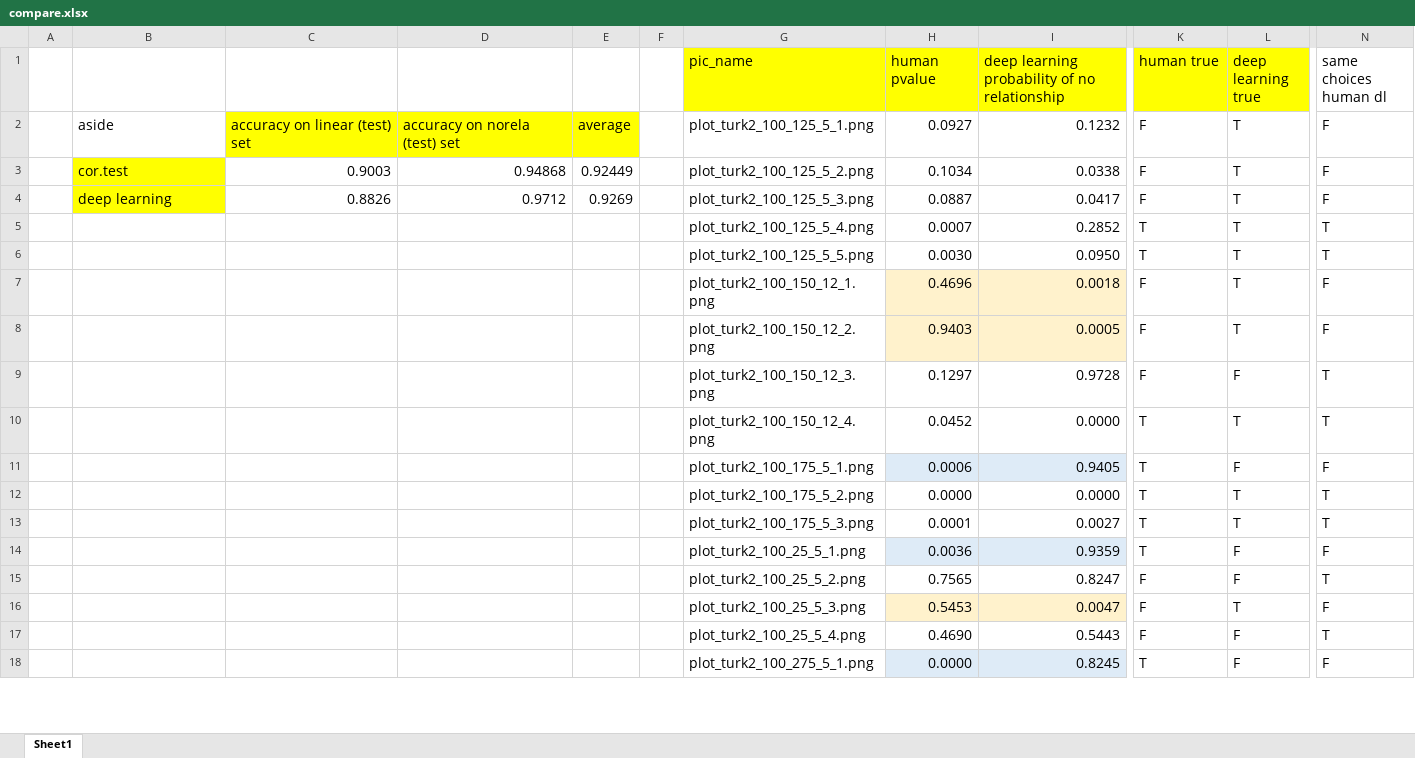
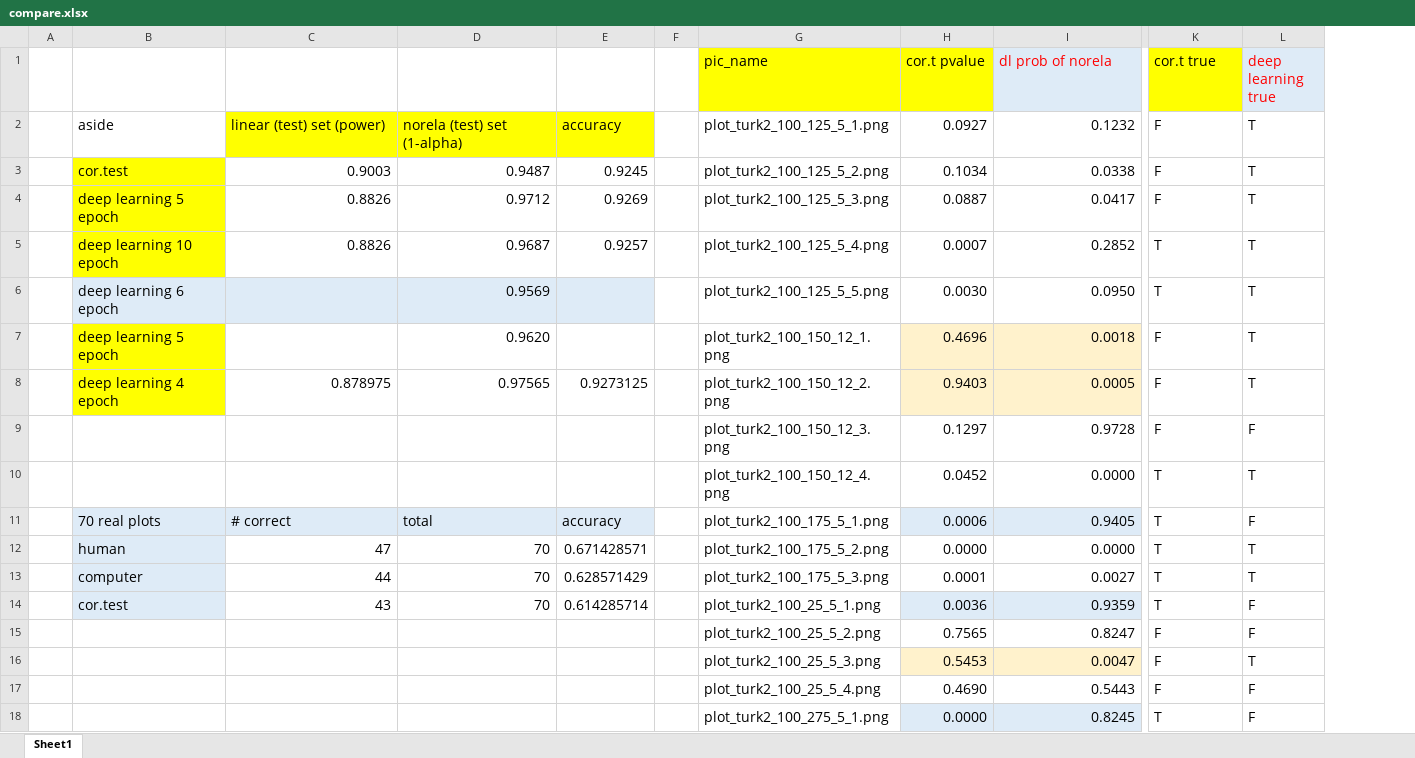
Before and after one commit to shuofan18/ETF5550, an Excel workbook: compare.xlsx, sheet Sheet1, drawn as a sheet; only a part is shown, gaps mark what is left out; values as stored, in another font and other column widths than the file's, no borders; removed rows and columns are numbered as before the commit, all else as after; the diff names each change by its address in the sheet, - before the commit and + after, or states it on an @@ line.

```diff
--- a/compare.xlsx (sheet Sheet1)
+++ b/compare.xlsx (sheet Sheet1)
-column D, rows 2-4: accuracy on norela (test) set | 0.94868 | 0.9712
-column E, rows 2-4: average | 0.92449 | 0.9269
+column D, rows 2-14: norela (test) set (1-alpha) | 0.9487 | 0.9712 | 0.9687 | 0.9569 | 0.9620 | 0.97565 |  |  | total | 70 | 70 | 70
+column E, rows 2-14: accuracy | 0.9245 | 0.9269 | 0.9257 |  |  | 0.9273125 |  |  | accuracy | 0.671428571 | 0.628571429 | 0.614285714
-column N (same choices human dl), rows 2-18: F | F | F | T | T | F | F | T | T | F | T | T | F | T | F | T | F
-H1: human pvalue
+H1: cor.t pvalue
-I1: deep learning probability of no relationship
+I1: dl prob of norela
@@ I1 fill: #FFFF00 → #DEEBF7, text colour: black → #FF0000 @@
-K1: human true
+K1: cor.t true
@@ L1 fill: #FFFF00 → #DEEBF7, text colour: black → #FF0000 @@
-C2: accuracy on linear (test) set
+C2: linear (test) set (power)
-B4: deep learning
+B4: deep learning 5 epoch
-B5: (empty)
+B5: deep learning 10 epoch
-B5 fill: none
+B5 fill: #FFFF00
-C5: (empty)
+C5: 0.8826
-B6: (empty)
+B6: deep learning 6 epoch
-B6:C6 fill: none
+B6:C6 fill: #DEEBF7
-B7: (empty)
+B7: deep learning 5 epoch
-B7:B8 fill: none
+B7:B8 fill: #FFFF00
-B8: (empty)
+B8: deep learning 4 epoch
-C8: (empty)
+C8: 0.878975
-B11: (empty)
+B11: 70 real plots
-B11:C11 fill: none
+B11:C11 fill: #DEEBF7
-C11: (empty)
+C11: # correct
-B12: (empty)
+B12: human
-B12:B14 fill: none
+B12:B14 fill: #DEEBF7
-C12: (empty)
+C12: 47
-B13: (empty)
+B13: computer
-C13: (empty)
+C13: 44
-B14: (empty)
+B14: cor.test
-C14: (empty)
+C14: 43
```
Also changed, not shown: 1 other file.
